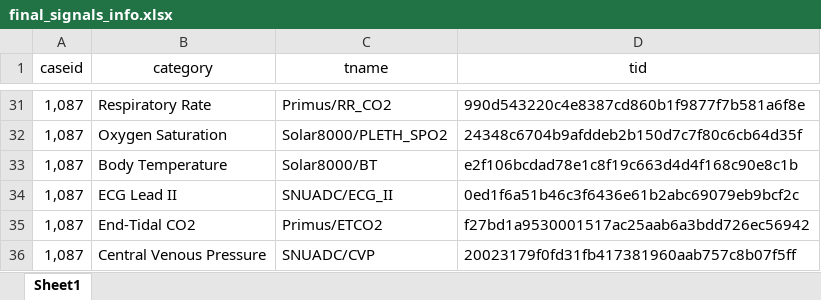
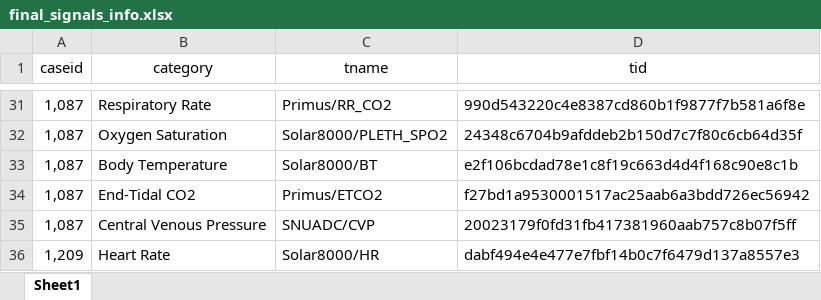
Before and after one commit to IOutis/ICU_Patient_monitoring_system, an Excel workbook: data_preparation/data/final_signals_info.xlsx, sheet Sheet1, drawn as a sheet; only a part is shown, gaps mark what is left out; the shorter side is filled out with more unchanged rows; values as stored, in another font and other column widths than the file's, no borders; the diff names each change by its address in the sheet, - before the commit and + after, or states it on an @@ line.

```diff
--- a/data_preparation/data/final_signals_info.xlsx (sheet Sheet1)
+++ b/data_preparation/data/final_signals_info.xlsx (sheet Sheet1)
-row 34: 1,087 | ECG Lead II | SNUADC/ECG_II | 0ed1f6a51b46c3f6436e61b2abc69079eb9bcf2c
```
Also changed, not shown: 3 other files.
